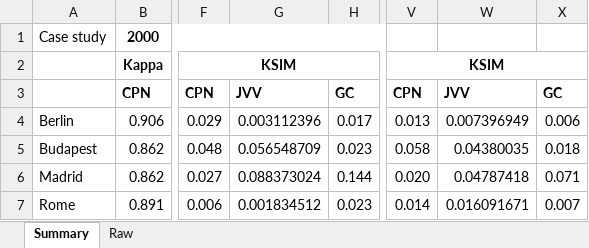
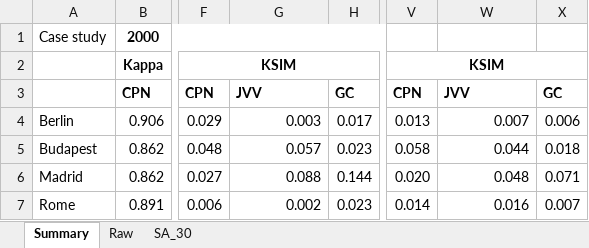
Before and after one commit to Ursidean/ENC, an Excel workbook: Example_case_study_output/Metric processsor.xlsx, sheet Summary, drawn as a sheet; only a part is shown, gaps mark what is left out; values as stored, in another font and other column widths than the file's, no borders; charts and pictures not drawn; the diff names each change by its address in the sheet, - before the commit and + after, or states it on an @@ line.

```diff
--- a/Example_case_study_output/Metric processsor.xlsx (sheet Summary)
+++ b/Example_case_study_output/Metric processsor.xlsx (sheet Summary)
+sheet tab: SA_30
-G4: 0.003112396
+G4: 0.003
-W4: 0.007396949
+W4: 0.007
-G5: 0.056548709
+G5: 0.057
-W5: 0.04380035
+W5: 0.044
-G6: 0.088373024
+G6: 0.088
-W6: 0.04787418
+W6: 0.048
-G7: 0.001834512
+G7: 0.002
-W7: 0.016091671
+W7: 0.016
```
Also changed, not shown: charts or pictures, 27 other files.
